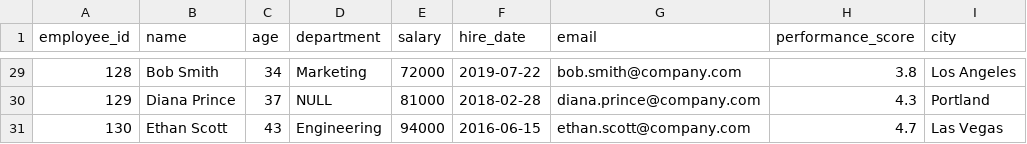
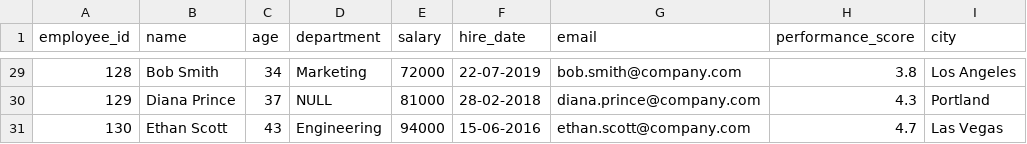
Before and after one commit to eshysingh098/EDA, a CSV file: messy_employees.csv, drawn as a sheet; only a part is shown, gaps mark what is left out; the diff covers the shown part only.

```diff
--- a/messy_employees.csv
+++ b/messy_employees.csv
@@ -29,3 +29,3 @@ employee_id,name,age,department,salary,hire_date,email,performance_score,city
-128,Bob Smith,34,Marketing,72000,2019-07-22,bob.smith@company.com,3.8,Los Angeles
-129,Diana Prince,37,NULL,81000,2018-02-28,diana.prince@company.com,4.3,Portland
-130,Ethan Scott,43,Engineering,94000,2016-06-15,ethan.scott@company.com,4.7,Las Vegas
+128,Bob Smith,34,Marketing,72000,22-07-2019,bob.smith@company.com,3.8,Los Angeles
+129,Diana Prince,37,NULL,81000,28-02-2018,diana.prince@company.com,4.3,Portland
+130,Ethan Scott,43,Engineering,94000,15-06-2016,ethan.scott@company.com,4.7,Las Vegas
```
Also changed, not shown: 29 edited cells elsewhere in this file.
